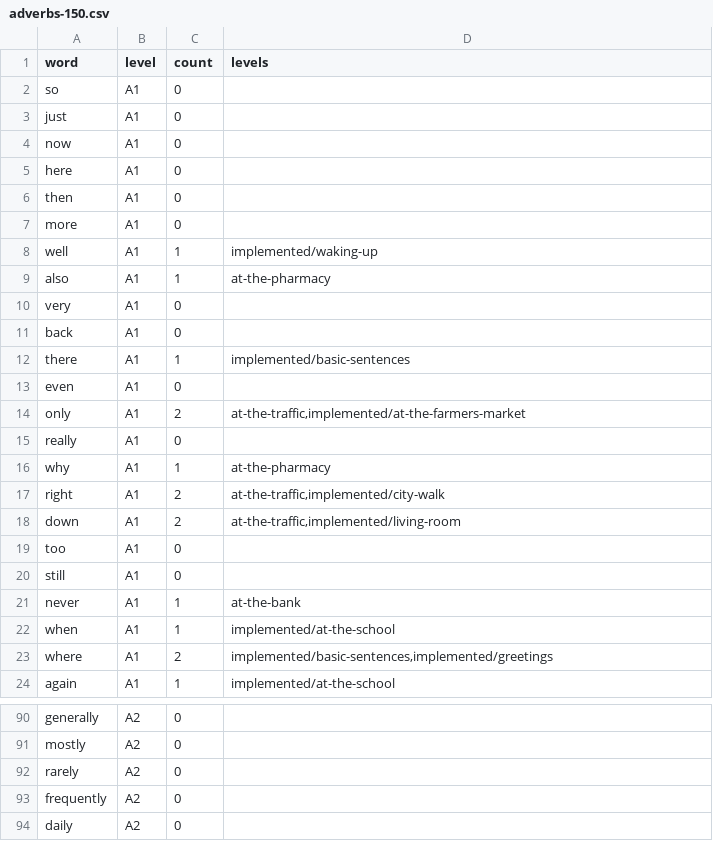
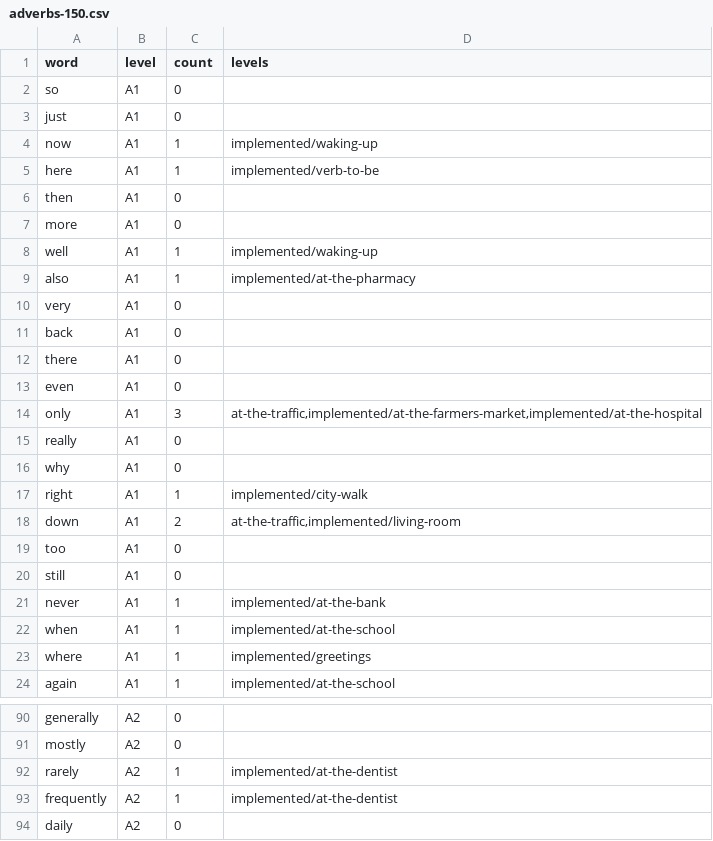
Before and after one commit to it-architecture-notes/EnglishQuizGameCollective, a CSV file: cursor-claude-common/references/final words/adverbs-150.csv, drawn as a sheet; only a part is shown, gaps mark what is left out; the diff covers the shown part only.

```diff
--- a/cursor-claude-common/references/final words/adverbs-150.csv
+++ b/cursor-claude-common/references/final words/adverbs-150.csv
@@ -3,4 +3,4 @@ so,A1,0,
 just,A1,0,
-now,A1,0,
-here,A1,0,
+now,A1,1,implemented/waking-up
+here,A1,1,implemented/verb-to-be
 then,A1,0,
@@ -8,11 +8,11 @@ more,A1,0,
 well,A1,1,implemented/waking-up
-also,A1,1,at-the-pharmacy
+also,A1,1,implemented/at-the-pharmacy
 very,A1,0,
 back,A1,0,
-there,A1,1,implemented/basic-sentences
+there,A1,0,
 even,A1,0,
-only,A1,2,"at-the-traffic,implemented/at-the-farmers-market"
+only,A1,3,"at-the-traffic,implemented/at-the-farmers-market,implemented/at-the-hospital"
 really,A1,0,
-why,A1,1,at-the-pharmacy
-right,A1,2,"at-the-traffic,implemented/city-walk"
+why,A1,0,
+right,A1,1,implemented/city-walk
 down,A1,2,"at-the-traffic,implemented/living-room"
@@ -20,5 +20,5 @@ too,A1,0,
 still,A1,0,
-never,A1,1,at-the-bank
+never,A1,1,implemented/at-the-bank
 when,A1,1,implemented/at-the-school
-where,A1,2,"implemented/basic-sentences,implemented/greetings"
+where,A1,1,implemented/greetings
 again,A1,1,implemented/at-the-school
@@ -91,4 +91,4 @@ generally,A2,0,
 mostly,A2,0,
-rarely,A2,0,
-frequently,A2,0,
+rarely,A2,1,implemented/at-the-dentist
+frequently,A2,1,implemented/at-the-dentist
 daily,A2,0,
```
Also changed, not shown: 21 edited cells elsewhere in this file, cursor-claude-common/references/final words/adjectives-300.csv, cursor-claude-common/references/final words/auxiliaries.csv, 43 other files.
